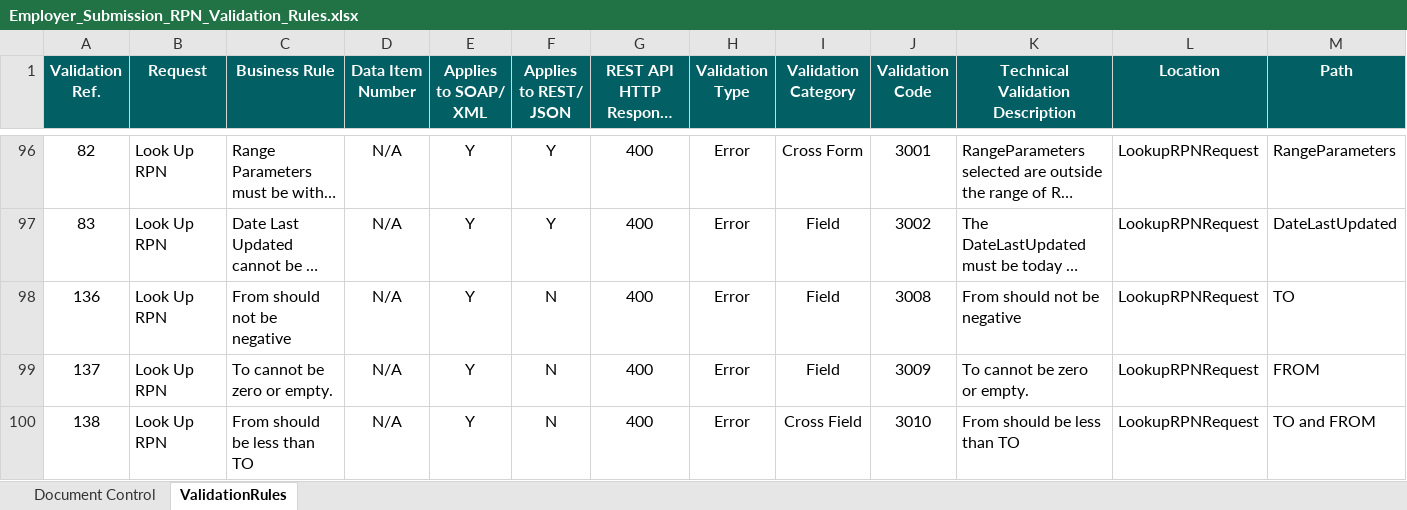
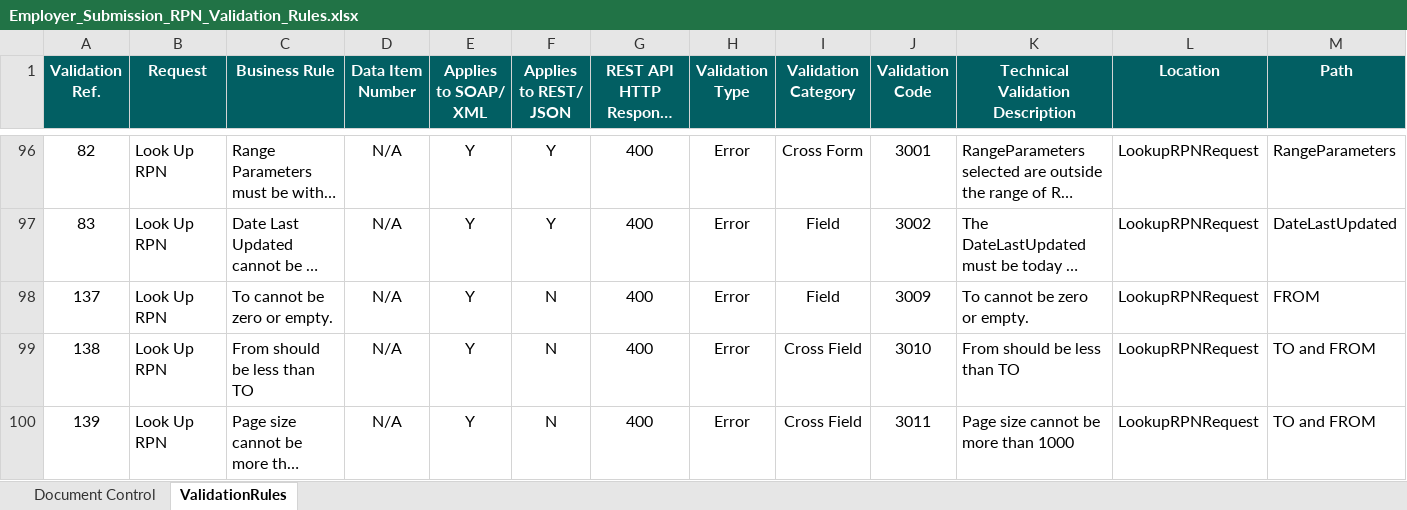
Before and after one commit to revtestaccount/paye-employers-documentation, an Excel workbook: data-items/Employer_Submission_RPN_Validation_Rules.xlsx, sheet ValidationRules, drawn as a sheet; only a part is shown, gaps mark what is left out; the shorter side is filled out with more unchanged rows; long unchanged cells end in …; values as stored, in another font and other column widths than the file's, no borders; the diff names each change by its address in the sheet, - before the commit and + after, or states it on an @@ line.

Commit message:
"Removal of validation code 3008"

```diff
--- a/data-items/Employer_Submission_RPN_Validation_Rules.xlsx (sheet ValidationRules)
+++ b/data-items/Employer_Submission_RPN_Validation_Rules.xlsx (sheet ValidationRules)
-row 98: 136 | Look Up RPN | From should not be negative | N/A | Y | N | 400 | Error | Field | 3008 | From should not be negative | LookupRPNRequest | TO
```
Also changed, not shown: sheet Document Control, Schema Publication Changelog.xlsx.
